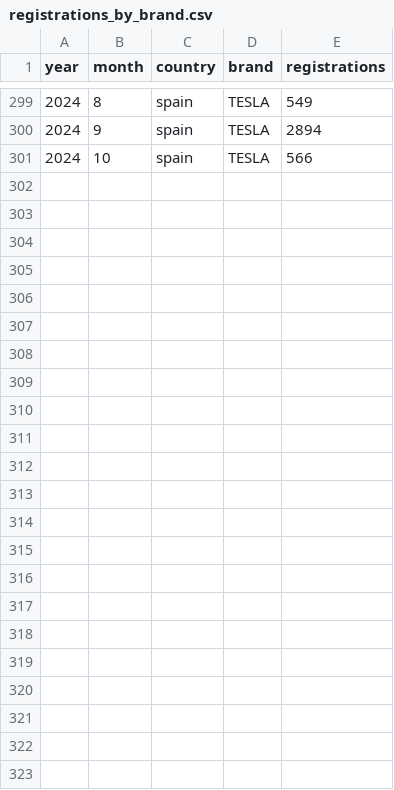
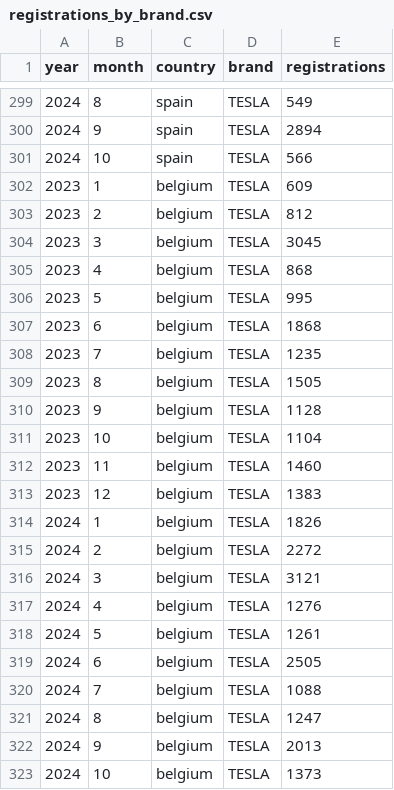
Before and after one commit to firedevs-team/tesla-extractors, a CSV file: data/sources/car_registrations/global/registrations_by_brand.csv, drawn as a sheet; only a part is shown, gaps mark what is left out; the diff names each change by its address in the sheet, - before the commit and + after, or states it on an @@ line.

Commit message:
feature(yoda): added belgium extractor

```diff
--- a/data/sources/car_registrations/global/registrations_by_brand.csv
+++ b/data/sources/car_registrations/global/registrations_by_brand.csv
+row 302: 2023 | 1 | belgium | TESLA | 609
+row 303: 2023 | 2 | belgium | TESLA | 812
+row 304: 2023 | 3 | belgium | TESLA | 3045
+row 305: 2023 | 4 | belgium | TESLA | 868
+row 306: 2023 | 5 | belgium | TESLA | 995
+row 307: 2023 | 6 | belgium | TESLA | 1868
+row 308: 2023 | 7 | belgium | TESLA | 1235
+row 309: 2023 | 8 | belgium | TESLA | 1505
+row 310: 2023 | 9 | belgium | TESLA | 1128
+row 311: 2023 | 10 | belgium | TESLA | 1104
+row 312: 2023 | 11 | belgium | TESLA | 1460
+row 313: 2023 | 12 | belgium | TESLA | 1383
+row 314: 2024 | 1 | belgium | TESLA | 1826
+row 315: 2024 | 2 | belgium | TESLA | 2272
+row 316: 2024 | 3 | belgium | TESLA | 3121
+row 317: 2024 | 4 | belgium | TESLA | 1276
+row 318: 2024 | 5 | belgium | TESLA | 1261
+row 319: 2024 | 6 | belgium | TESLA | 2505
+row 320: 2024 | 7 | belgium | TESLA | 1088
+row 321: 2024 | 8 | belgium | TESLA | 1247
+row 322: 2024 | 9 | belgium | TESLA | 2013
+row 323: 2024 | 10 | belgium | TESLA | 1373
```
Also changed, not shown: 27 other files.
